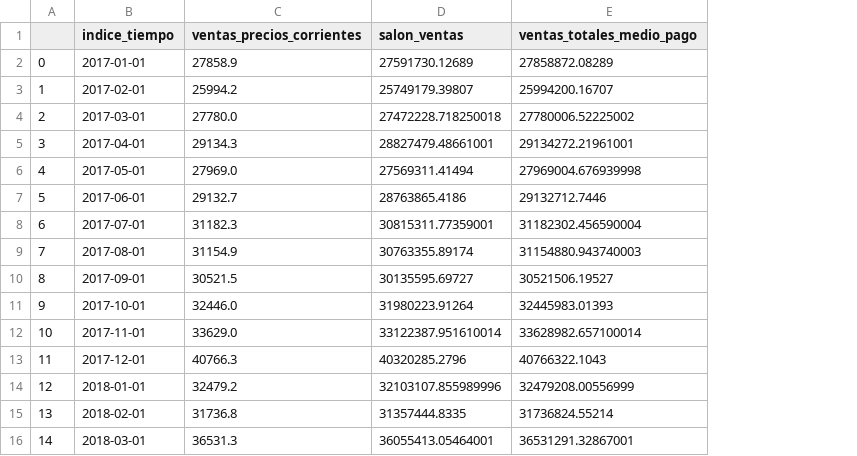
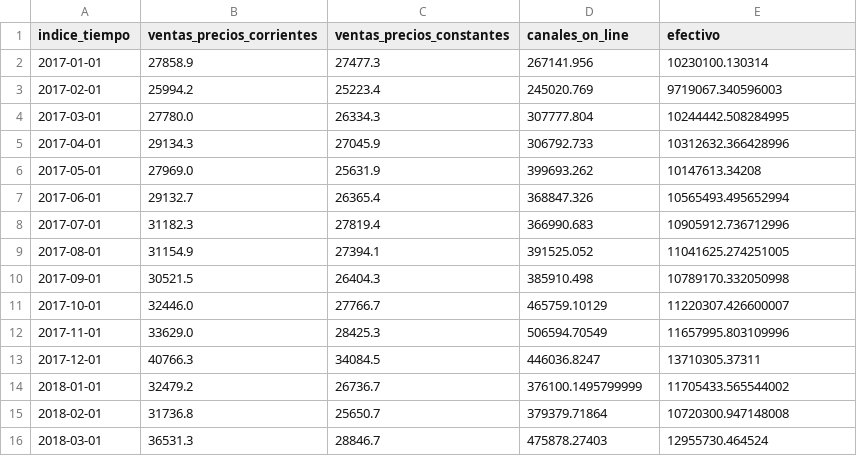
Before and after one commit to rodrigoruizteodoro/Reto_1, a CSV file: Filtro3.csv, drawn as a sheet; only a part is shown; removed rows and columns are numbered as before the commit, all else as after; the diff covers the shown part only; the diff names each change by its address in the sheet, - before the commit and + after, or states it on an @@ line.

```diff
--- a/Filtro3.csv
+++ b/Filtro3.csv
-column A, rows 2-16: 0 | 1 | 2 | 3 | 4 | 5 | 6 | 7 | 8 | 9 | 10 | 11 | 12 | 13 | 14
+column C (ventas_precios_constantes), rows 2-16: 27477.3 | 25223.4 | 26334.3 | 27045.9 | 25631.9 | 26365.4 | 27819.4 | 27394.1 | 26404.3 | 27766.7 | 28425.3 | 34084.5 | 26736.7 | 25650.7 | 28846.7
-D1: salon_ventas
+D1: canales_on_line
-E1: ventas_totales_medio_pago
+E1: efectivo
-D2 (canales_on_line): 27591730.12689
+D2 (canales_on_line): 267141.956
-E2 (efectivo): 27858872.08289
+E2 (efectivo): 10230100.130314
-D3 (canales_on_line): 25749179.39807
+D3 (canales_on_line): 245020.769
-E3 (efectivo): 25994200.16707
+E3 (efectivo): 9719067.340596003
-D4 (canales_on_line): 27472228.718250018
+D4 (canales_on_line): 307777.804
-E4 (efectivo): 27780006.52225002
+E4 (efectivo): 10244442.508284995
-D5 (canales_on_line): 28827479.48661001
+D5 (canales_on_line): 306792.733
-E5 (efectivo): 29134272.21961001
+E5 (efectivo): 10312632.366428996
-D6 (canales_on_line): 27569311.41494
+D6 (canales_on_line): 399693.262
-E6 (efectivo): 27969004.676939998
+E6 (efectivo): 10147613.34208
-D7 (canales_on_line): 28763865.4186
+D7 (canales_on_line): 368847.326
-E7 (efectivo): 29132712.7446
+E7 (efectivo): 10565493.495652994
-D8 (canales_on_line): 30815311.77359001
+D8 (canales_on_line): 366990.683
-E8 (efectivo): 31182302.456590004
+E8 (efectivo): 10905912.736712996
-D9 (canales_on_line): 30763355.89174
+D9 (canales_on_line): 391525.052
-E9 (efectivo): 31154880.943740003
+E9 (efectivo): 11041625.274251005
-D10 (canales_on_line): 30135595.69727
+D10 (canales_on_line): 385910.498
-E10 (efectivo): 30521506.19527
+E10 (efectivo): 10789170.332050998
-D11 (canales_on_line): 31980223.91264
+D11 (canales_on_line): 465759.10129
-E11 (efectivo): 32445983.01393
+E11 (efectivo): 11220307.426600007
-D12 (canales_on_line): 33122387.951610014
+D12 (canales_on_line): 506594.70549
-E12 (efectivo): 33628982.657100014
+E12 (efectivo): 11657995.803109996
-D13 (canales_on_line): 40320285.2796
+D13 (canales_on_line): 446036.8247
-E13 (efectivo): 40766322.1043
+E13 (efectivo): 13710305.37311
-D14 (canales_on_line): 32103107.855989996
+D14 (canales_on_line): 376100.1495799999
-E14 (efectivo): 32479208.00556999
+E14 (efectivo): 11705433.565544002
-D15 (canales_on_line): 31357444.8335
+D15 (canales_on_line): 379379.71864
-E15 (efectivo): 31736824.55214
+E15 (efectivo): 10720300.947148008
-D16 (canales_on_line): 36055413.05464001
+D16 (canales_on_line): 475878.27403
-E16 (efectivo): 36531291.32867001
+E16 (efectivo): 12955730.464524
```
Also changed, not shown: 100 edited cells elsewhere in this file, Filtro2.csv, Filtro5.csv, 3 other files.
